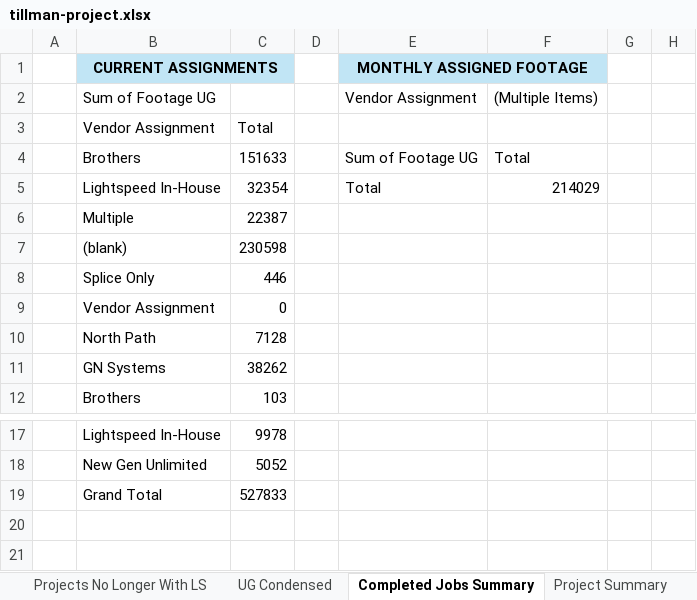
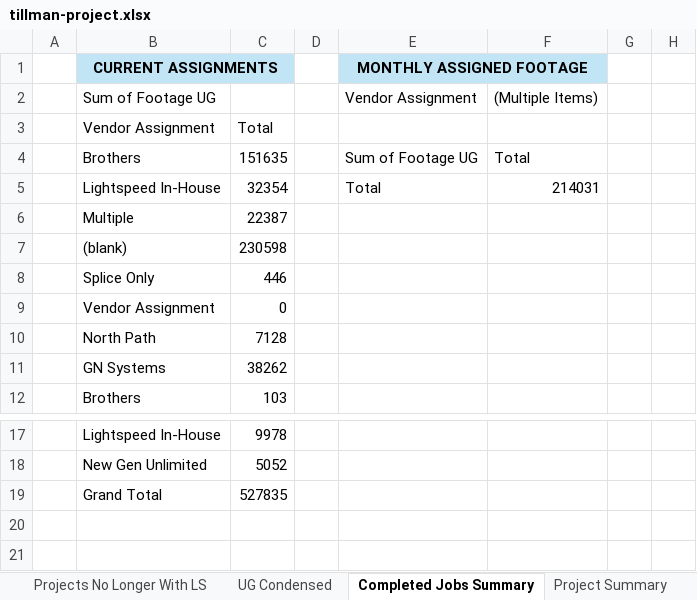
Before and after one commit to JCKraus1/Tillman-Dashboard, an Excel workbook: tillman-project.xlsx, sheet Completed Jobs Summary, drawn as a sheet; only a part is shown, gaps mark what is left out; values as stored, in another font and other column widths than the file's, no borders; the diff names each change by its address in the sheet, - before the commit and + after, or states it on an @@ line.

```diff
--- a/tillman-project.xlsx (sheet Completed Jobs Summary)
+++ b/tillman-project.xlsx (sheet Completed Jobs Summary)
-C4: 151633
+C4: 151635
-F5: 214029
+F5: 214031
-C19: 527833
+C19: 527835
```
Also changed, not shown: sheet Daily Production_RAW DATA, sheet Tillman UG Footage, sheet Projects Pending Tillman QC.
